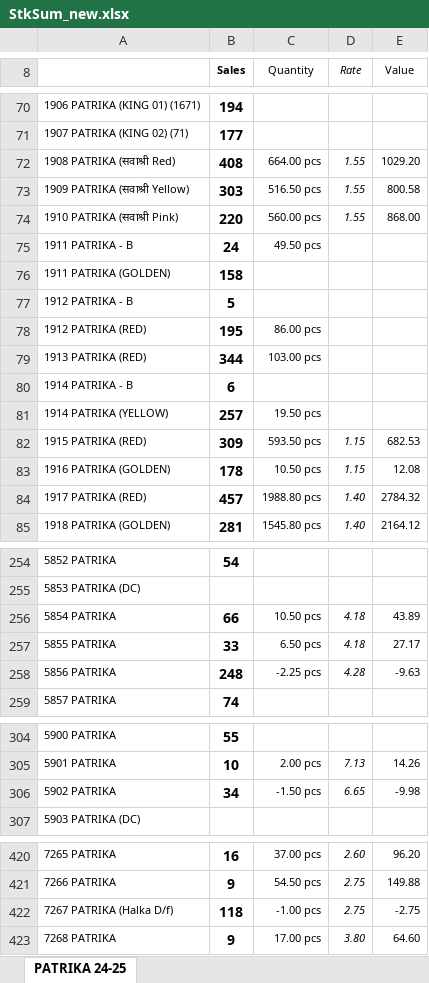
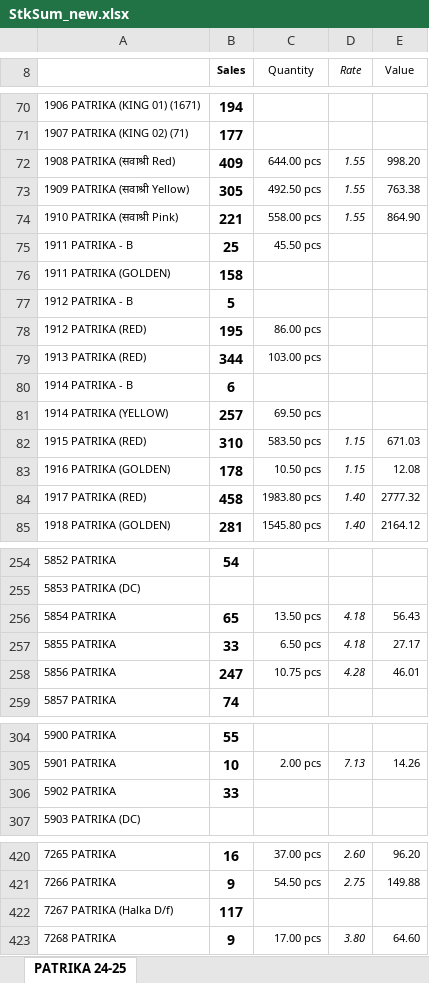
Before and after one commit to jyoti-creative-cards/jyoti-cards-stock-management-streamlit-app, an Excel workbook: StkSum_new.xlsx, sheet PATRIKA 24-25, drawn as a sheet; only a part is shown, gaps mark what is left out; values as stored, in another font and other column widths than the file's, no borders; the diff covers the shown part only; the diff names each change by its address in the sheet, - before the commit and + after, or states it on an @@ line.

Commit message:
nikhil

```diff
--- a/StkSum_new.xlsx (sheet PATRIKA 24-25)
+++ b/StkSum_new.xlsx (sheet PATRIKA 24-25)
-B72 (Sales): 408
+B72 (Sales): 409
-C72 (Quantity): 664.00 pcs
+C72 (Quantity): 644.00 pcs
-E72 (Value): 1029.20
+E72 (Value): 998.20
-B73 (Sales): 303
+B73 (Sales): 305
-C73 (Quantity): 516.50 pcs
+C73 (Quantity): 492.50 pcs
-E73 (Value): 800.58
+E73 (Value): 763.38
-B74 (Sales): 220
+B74 (Sales): 221
-C74 (Quantity): 560.00 pcs
+C74 (Quantity): 558.00 pcs
-E74 (Value): 868.00
+E74 (Value): 864.90
-B75 (Sales): 24
+B75 (Sales): 25
-C75 (Quantity): 49.50 pcs
+C75 (Quantity): 45.50 pcs
-C81 (Quantity): 19.50 pcs
+C81 (Quantity): 69.50 pcs
-B82 (Sales): 309
+B82 (Sales): 310
-C82 (Quantity): 593.50 pcs
+C82 (Quantity): 583.50 pcs
-E82 (Value): 682.53
+E82 (Value): 671.03
-B84 (Sales): 457
+B84 (Sales): 458
-C84 (Quantity): 1988.80 pcs
+C84 (Quantity): 1983.80 pcs
-E84 (Value): 2784.32
+E84 (Value): 2777.32
-B256 (Sales): 66
+B256 (Sales): 65
-C256 (Quantity): 10.50 pcs
+C256 (Quantity): 13.50 pcs
-E256 (Value): 43.89
+E256 (Value): 56.43
-B258 (Sales): 248
+B258 (Sales): 247
-C258 (Quantity): -2.25 pcs
+C258 (Quantity): 10.75 pcs
-E258 (Value): -9.63
+E258 (Value): 46.01
-B306 (Sales): 34
+B306 (Sales): 33
-C306 (Quantity): -1.50 pcs
+C306 (Quantity): (empty)
-D306 (Rate): 6.65
+D306 (Rate): (empty)
-E306 (Value): -9.98
+E306 (Value): (empty)
-B422 (Sales): 118
+B422 (Sales): 117
-C422 (Quantity): -1.00 pcs
+C422 (Quantity): (empty)
-D422 (Rate): 2.75
+D422 (Rate): (empty)
-E422 (Value): -2.75
+E422 (Value): (empty)
```
Also changed, not shown: 32 edited cells elsewhere in this sheet.
